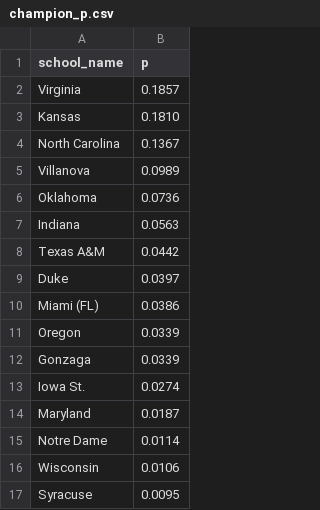
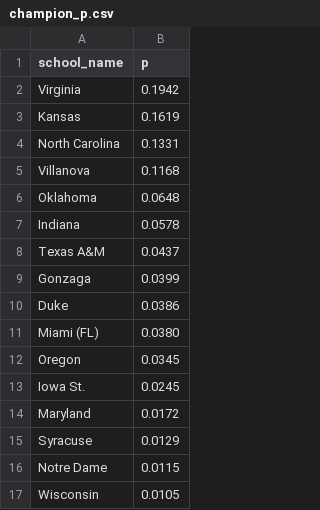
Before and after one commit to octonion/basketball-m, a CSV file: ncaa/tournament/champion_p.csv, drawn as a sheet.

```diff
--- a/ncaa/tournament/champion_p.csv
+++ b/ncaa/tournament/champion_p.csv
@@ -1,17 +1,17 @@
 school_name,p
-Virginia,0.1857
-Kansas,0.1810
-North Carolina,0.1367
-Villanova,0.0989
-Oklahoma,0.0736
-Indiana,0.0563
-Texas A&M,0.0442
-Duke,0.0397
-Miami (FL),0.0386
-Oregon,0.0339
-Gonzaga,0.0339
-Iowa St.,0.0274
-Maryland,0.0187
-Notre Dame,0.0114
-Wisconsin,0.0106
-Syracuse,0.0095
+Virginia,0.1942
+Kansas,0.1619
+North Carolina,0.1331
+Villanova,0.1168
+Oklahoma,0.0648
+Indiana,0.0578
+Texas A&M,0.0437
+Gonzaga,0.0399
+Duke,0.0386
+Miami (FL),0.0380
+Oregon,0.0345
+Iowa St.,0.0245
+Maryland,0.0172
+Syracuse,0.0129
+Notre Dame,0.0115
+Wisconsin,0.0105
```
Also changed, not shown: ncaa/csv/ncaa_records_2016.csv, ncaa/tournament/round_p.csv, 12 other files.
